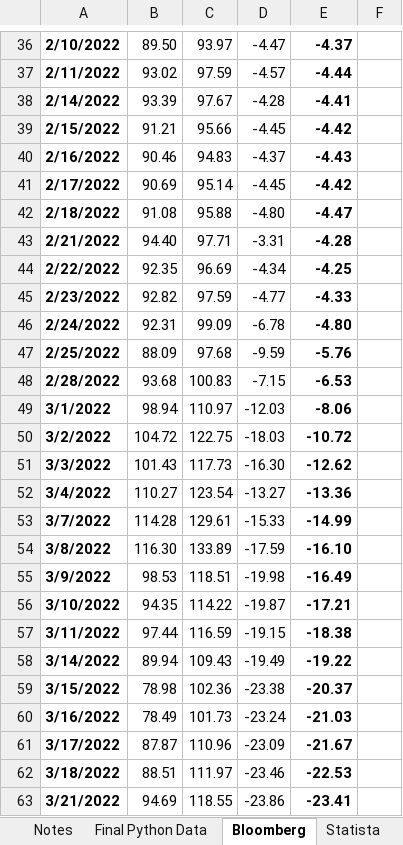
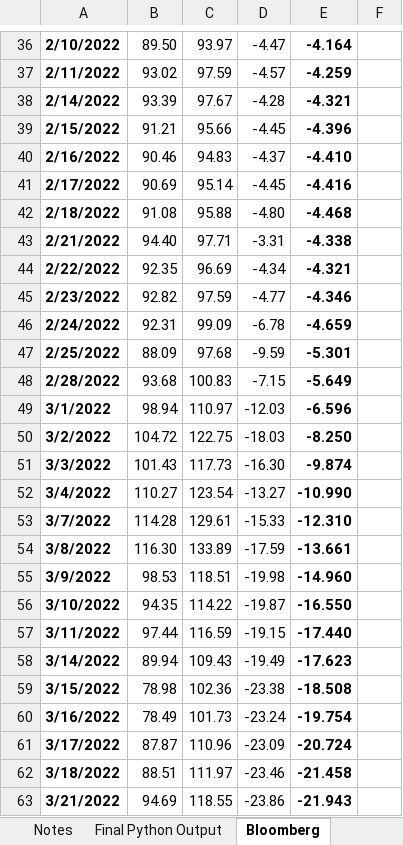
Before and after one commit to lawrencetang20/oilresearch, an Excel workbook: excel_csv/final_data.xlsx, sheet Bloomberg, drawn as a sheet; only a part is shown, gaps mark what is left out; values as stored, in another font and other column widths than the file's, no borders; the diff covers the shown part only; the diff names each change by its address in the sheet, - before the commit and + after, or states it on an @@ line.

```diff
--- a/excel_csv/final_data.xlsx (sheet Bloomberg)
+++ b/excel_csv/final_data.xlsx (sheet Bloomberg)
-sheet tab: Final Python Data
+sheet tab: Final Python Output
-E36: -4.37
+E36: -4.164
-E37: -4.44
+E37: -4.259
-E38: -4.41
+E38: -4.321
-E39: -4.42
+E39: -4.396
-E40: -4.43
+E40: -4.410
-E41: -4.42
+E41: -4.416
-E42: -4.47
+E42: -4.468
-E43: -4.28
+E43: -4.338
-E44: -4.25
+E44: -4.321
-E45: -4.33
+E45: -4.346
-E46: -4.80
+E46: -4.659
-E47: -5.76
+E47: -5.301
-E48: -6.53
+E48: -5.649
-E49: -8.06
+E49: -6.596
-E50: -10.72
+E50: -8.250
-E51: -12.62
+E51: -9.874
-E52: -13.36
+E52: -10.990
-E53: -14.99
+E53: -12.310
-E54: -16.10
+E54: -13.661
-E55: -16.49
+E55: -14.960
-E56: -17.21
+E56: -16.550
-E57: -18.38
+E57: -17.440
-E58: -19.22
+E58: -17.623
-E59: -20.37
+E59: -18.508
-E60: -21.03
+E60: -19.754
-E61: -21.67
+E61: -20.724
-E62: -22.53
+E62: -21.458
-E63: -23.41
+E63: -21.943
```
Also changed, not shown: 499 edited cells elsewhere in this sheet, sheet Final Python Output, sheet Notes, other sheet tabs, charts or pictures, 15 other files.
